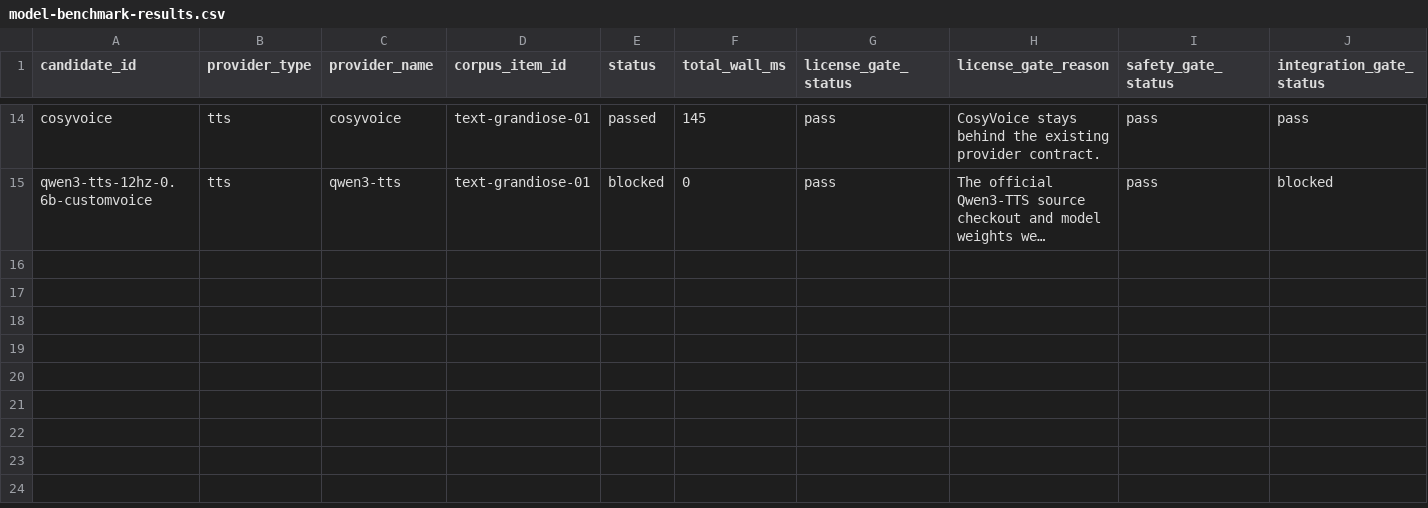
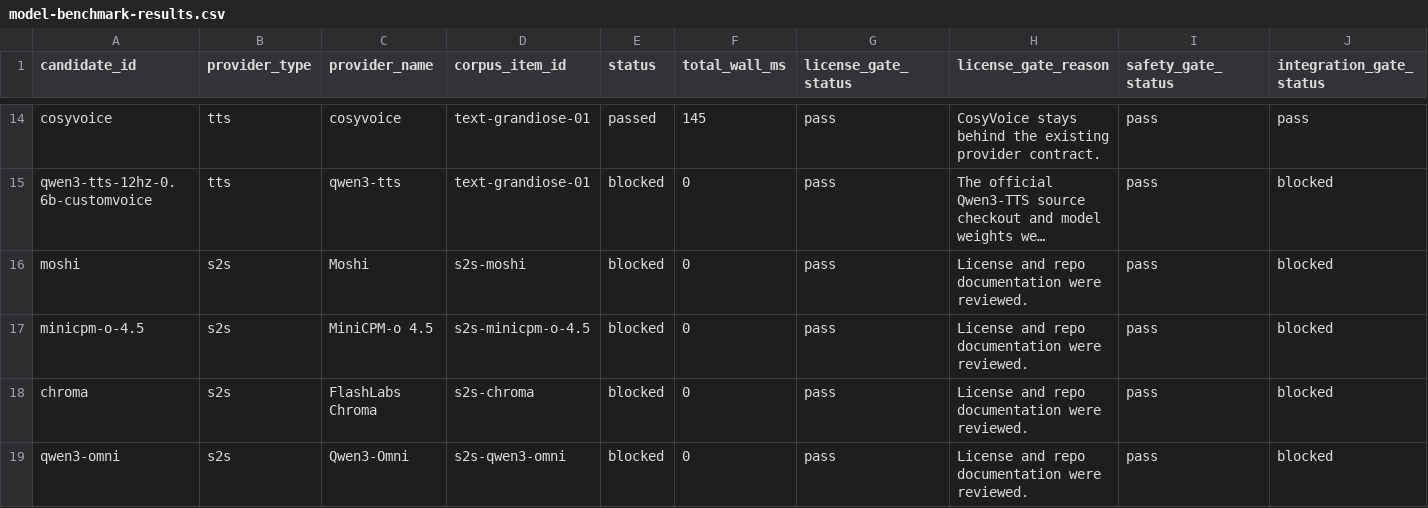
Before and after one commit to LakshmanTurlapati/-P3N-11, a CSV file: services/speech-worker/benchmarks/reports/model-benchmark-results.csv, drawn as a sheet; only a part is shown, gaps mark what is left out; long unchanged cells end in …; rows hold the shown columns only; the diff names each change by its address in the sheet, - before the commit and + after, or states it on an @@ line.

Commit message:
feat(05-03): add recommendation report and S2S-aware outputs
- build findings-first S2S recommendations and default-switch gating
- expand the markdown report to cover executive, comparison, findings, and blocked-candidate sections
- regenerate benchmark JSON, CSV, and markdown artifacts for the new report shape

```diff
--- a/services/speech-worker/benchmarks/reports/model-benchmark-results.csv
+++ b/services/speech-worker/benchmarks/reports/model-benchmark-results.csv
+row 16: moshi | s2s | Moshi | s2s-moshi | blocked | 0 | pass | License and repo documentation were reviewed. | pass | blocked
+row 17: minicpm-o-4.5 | s2s | MiniCPM-o 4.5 | s2s-minicpm-o-4.5 | blocked | 0 | pass | License and repo documentation were reviewed. | pass | blocked
+row 18: chroma | s2s | FlashLabs Chroma | s2s-chroma | blocked | 0 | pass | License and repo documentation were reviewed. | pass | blocked
+row 19: qwen3-omni | s2s | Qwen3-Omni | s2s-qwen3-omni | blocked | 0 | pass | License and repo documentation were reviewed. | pass | blocked
```
Also changed, not shown: 8 other files.
